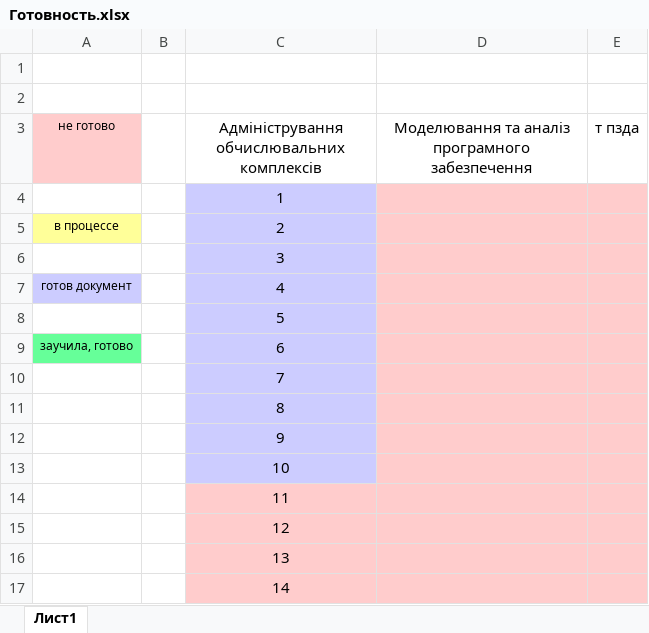
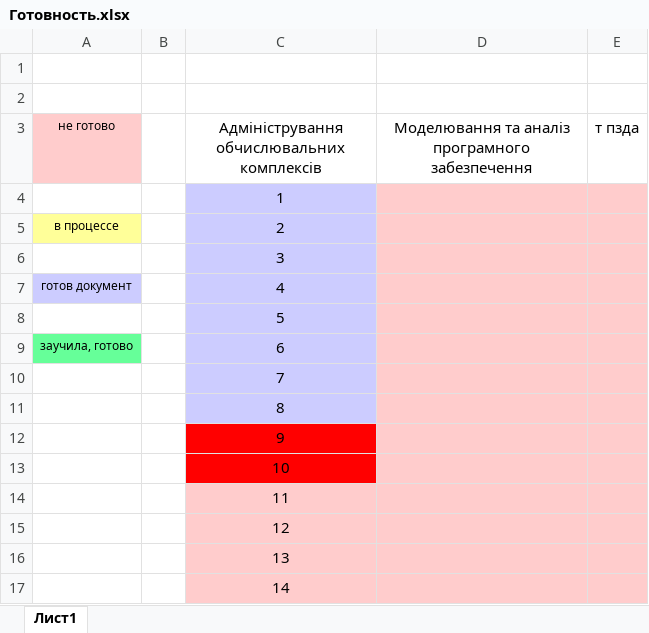
Before and after one commit to Asya05Tree/DocLessons, an Excel workbook: Готовность.xlsx, sheet Лист1, drawn as a sheet; values as stored, in another font and other column widths than the file's, no borders; the diff names each change by its address in the sheet, - before the commit and + after, or states it on an @@ line.

Commit message:
Auto-save: 2026-09-25 15:13:51

```diff
--- a/Готовность.xlsx (sheet Лист1)
+++ b/Готовность.xlsx (sheet Лист1)
-C12:C13 fill: #CCCCFF
+C12:C13 fill: #FF0000
```
